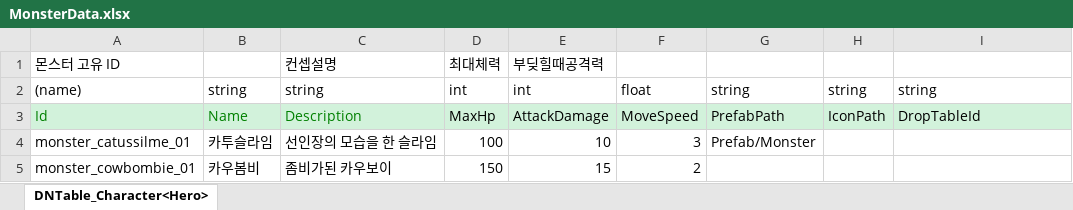
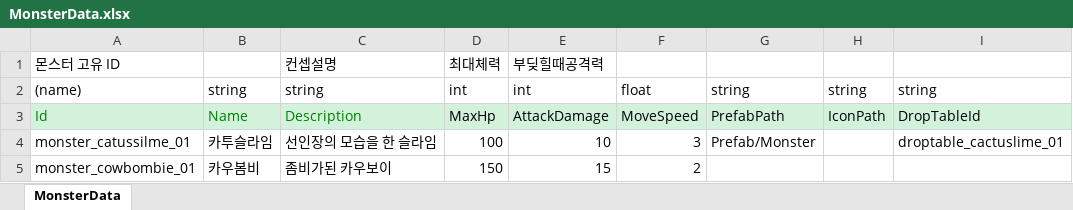
Before and after one commit to dlrhkdgh/2DMainProject, an Excel workbook: JsonConverter/ExcelFiles/MonsterData.xlsx, sheet MonsterData, drawn as a sheet; values as stored, in another font and other column widths than the file's, no borders; charts and pictures not drawn; the diff names each change by its address in the sheet, - before the commit and + after, or states it on an @@ line.

```diff
--- a/JsonConverter/ExcelFiles/MonsterData.xlsx (sheet MonsterData)
+++ b/JsonConverter/ExcelFiles/MonsterData.xlsx (sheet MonsterData)
-sheet tab: DNTable_Character<Hero>
+sheet tab: MonsterData
-I4: (empty)
+I4: droptable_cactuslime_01
```
Also changed, not shown: JsonConverter/ExcelFiles/ItemData.xlsx, 12 other files.
